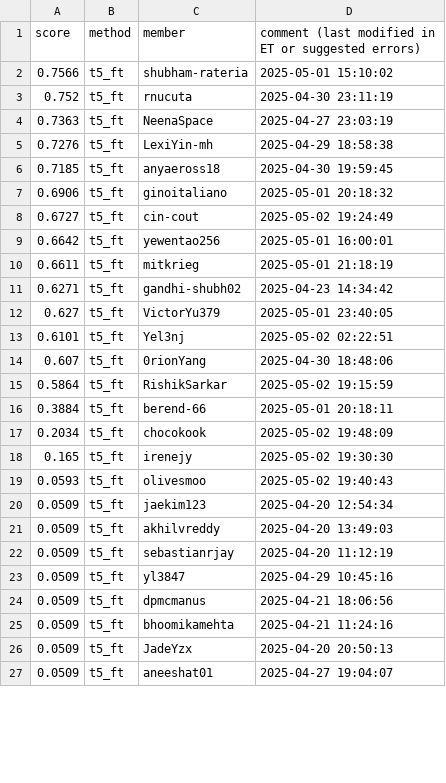
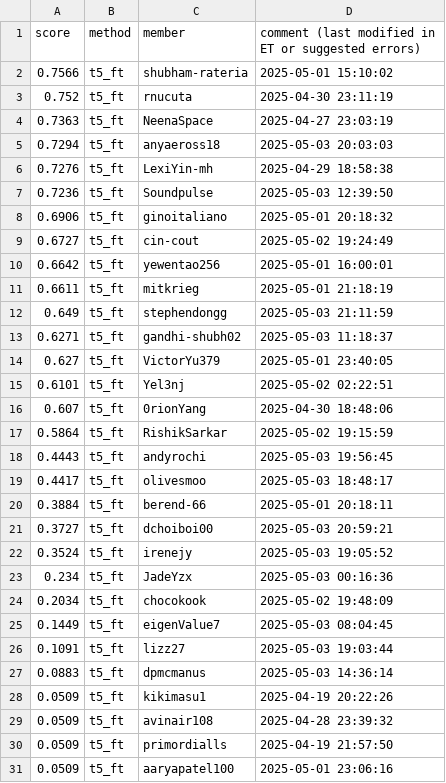
Before and after one commit to cornell-cs5740-sp25/leaderboards, a CSV file: a5/t5_ft.csv, drawn as a sheet; only a part is shown; the shorter side is filled out with more unchanged rows; the diff covers the shown part only.

Commit message:
Leaderboard Update

```diff
--- a/a5/t5_ft.csv
+++ b/a5/t5_ft.csv
@@ -4,4 +4,5 @@ score,method,member,comment (last modified in ET or suggested errors)
 0.7363,t5_ft,NeenaSpace,2025-04-27 23:03:19
+0.7294,t5_ft,anyaeross18,2025-05-03 20:03:03
 0.7276,t5_ft,LexiYin-mh,2025-04-29 18:58:38
-0.7185,t5_ft,anyaeross18,2025-04-30 19:59:45
+0.7236,t5_ft,Soundpulse,2025-05-03 12:39:50
 0.6906,t5_ft,ginoitaliano,2025-05-01 20:18:32
@@ -10,3 +11,4 @@ score,method,member,comment (last modified in ET or suggested errors)
 0.6611,t5_ft,mitkrieg,2025-05-01 21:18:19
-0.6271,t5_ft,gandhi-shubh02,2025-04-23 14:34:42
+0.649,t5_ft,stephendongg,2025-05-03 21:11:59
+0.6271,t5_ft,gandhi-shubh02,2025-05-03 11:18:37
 0.627,t5_ft,VictorYu379,2025-05-01 23:40:05
@@ -15,12 +17,15 @@ score,method,member,comment (last modified in ET or suggested errors)
 0.5864,t5_ft,RishikSarkar,2025-05-02 19:15:59
+0.4443,t5_ft,andyrochi,2025-05-03 19:56:45
+0.4417,t5_ft,olivesmoo,2025-05-03 18:48:17
 0.3884,t5_ft,berend-66,2025-05-01 20:18:11
+0.3727,t5_ft,dchoiboi00,2025-05-03 20:59:21
+0.3524,t5_ft,irenejy,2025-05-03 19:05:52
+0.234,t5_ft,JadeYzx,2025-05-03 00:16:36
 0.2034,t5_ft,chocokook,2025-05-02 19:48:09
-0.165,t5_ft,irenejy,2025-05-02 19:30:30
-0.0593,t5_ft,olivesmoo,2025-05-02 19:40:43
-0.0509,t5_ft,jaekim123,2025-04-20 12:54:34
-0.0509,t5_ft,akhilvreddy,2025-04-20 13:49:03
-0.0509,t5_ft,sebastianrjay,2025-04-20 11:12:19
-0.0509,t5_ft,yl3847,2025-04-29 10:45:16
-0.0509,t5_ft,dpmcmanus,2025-04-21 18:06:56
-0.0509,t5_ft,bhoomikamehta,2025-04-21 11:24:16
-0.0509,t5_ft,JadeYzx,2025-04-20 20:50:13
+0.1449,t5_ft,eigenValue7,2025-05-03 08:04:45
+0.1091,t5_ft,lizz27,2025-05-03 19:03:44
+0.0883,t5_ft,dpmcmanus,2025-05-03 14:36:14
+0.0509,t5_ft,kikimasu1,2025-04-19 20:22:26
+0.0509,t5_ft,avinair108,2025-04-28 23:39:32
+0.0509,t5_ft,primordialls,2025-04-19 21:57:50
+0.0509,t5_ft,aaryapatel100,2025-05-01 23:06:16
```
Also changed, not shown: 9 added rows, 8 removed rows, 5 moved rows and 11 edited cells elsewhere in this file.
